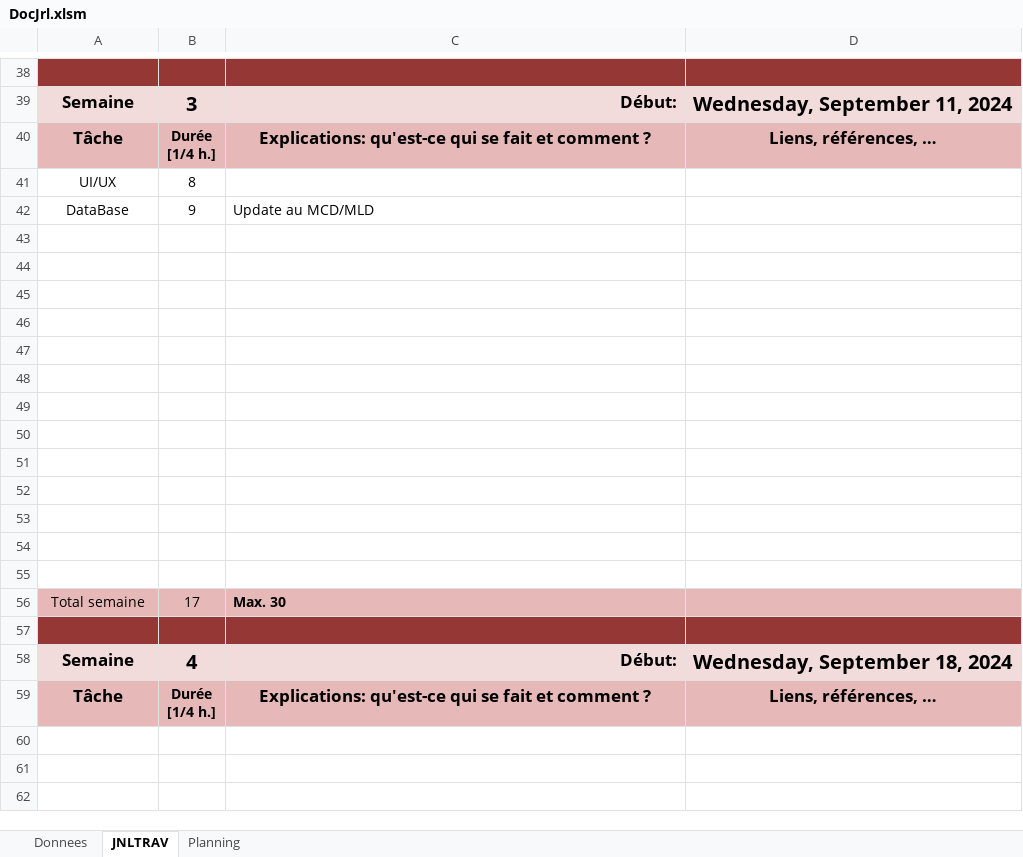
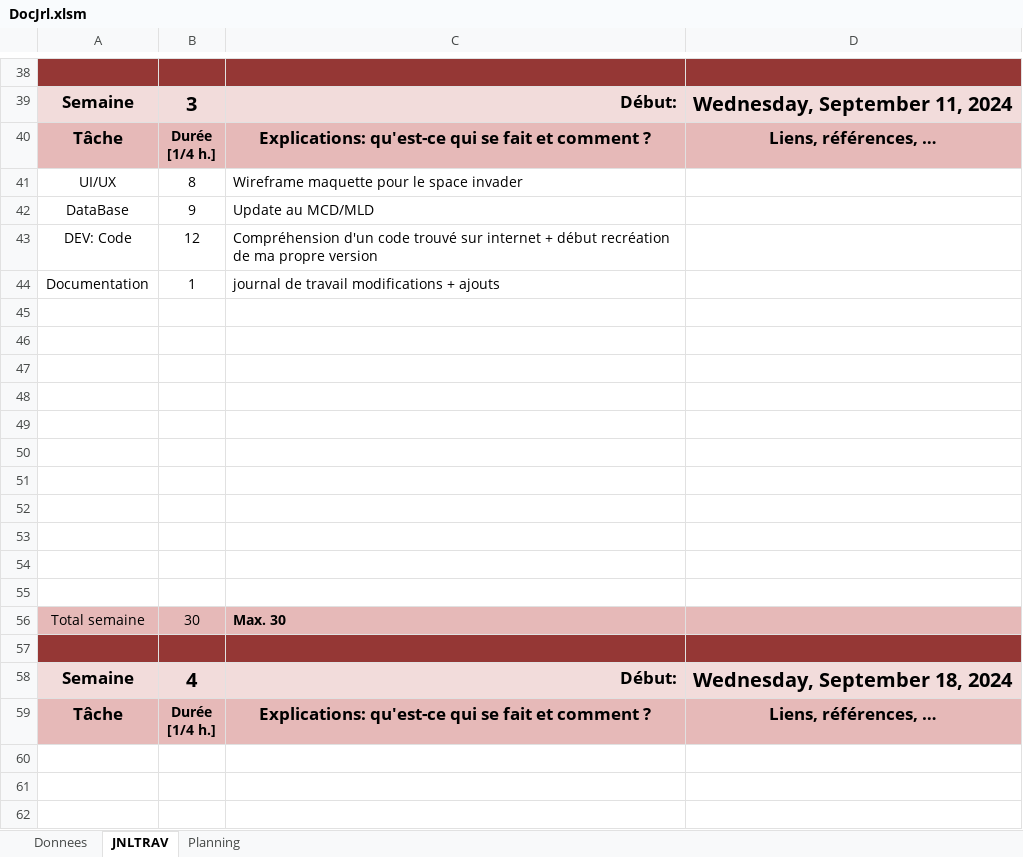
Before and after one commit to C-HM/ShootMeUp, an Excel workbook: DocJrl.xlsm, sheet JNLTRAV, drawn as a sheet; only a part is shown, gaps mark what is left out; values as stored, in another font and other column widths than the file's, no borders; charts and pictures not drawn; removed rows and columns are numbered as before the commit, all else as after; the diff names each change by its address in the sheet, - before the commit and + after, or states it on an @@ line.

Commit message:
Doc(Update)
Tout les document + début du code

```diff
--- a/DocJrl.xlsm (sheet JNLTRAV)
+++ b/DocJrl.xlsm (sheet JNLTRAV)
-C41: (empty)
+C41: Wireframe maquette pour le space invader
+row 43: DEV: Code | 12 | Compréhension d'un code trouvé sur internet + début recréation de ma propre version
+row 44: Documentation | 1 | journal de travail modifications + ajouts
-row 54: (empty)
-row 55: (empty)
-B56: 17
+B56: 30
```
Also changed, not shown: sheet Planning, sheet Donnees, charts or pictures, 16 other files.
